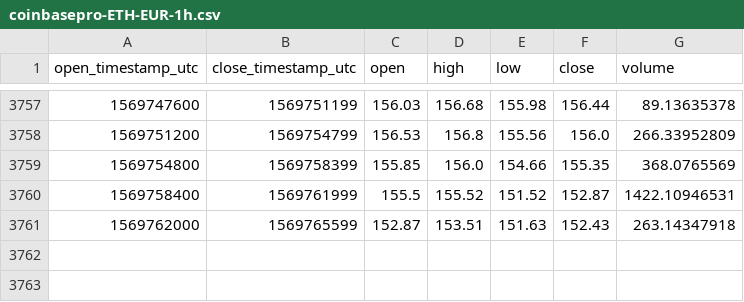
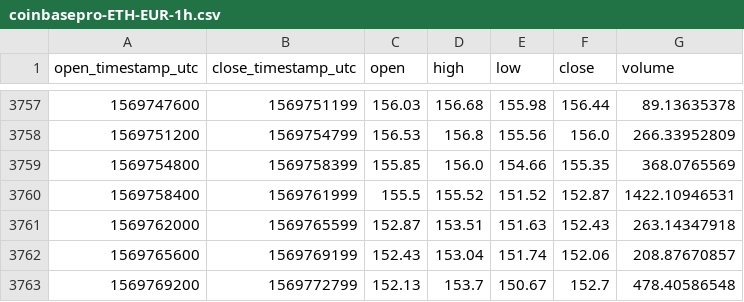
Before and after one commit to cryptobigbro/coinbasepro-ETH-EUR, a CSV file: coinbasepro-ETH-EUR-1h.csv, drawn as a sheet; only a part is shown, gaps mark what is left out; the diff names each change by its address in the sheet, - before the commit and + after, or states it on an @@ line.

Commit message:
Update OHLCV data.

```diff
--- a/coinbasepro-ETH-EUR-1h.csv
+++ b/coinbasepro-ETH-EUR-1h.csv
+row 3762: 1569765600 | 1569769199 | 152.43 | 153.04 | 151.74 | 152.06 | 208.87670857
+row 3763: 1569769200 | 1569772799 | 152.13 | 153.7 | 150.67 | 152.7 | 478.40586548
```
